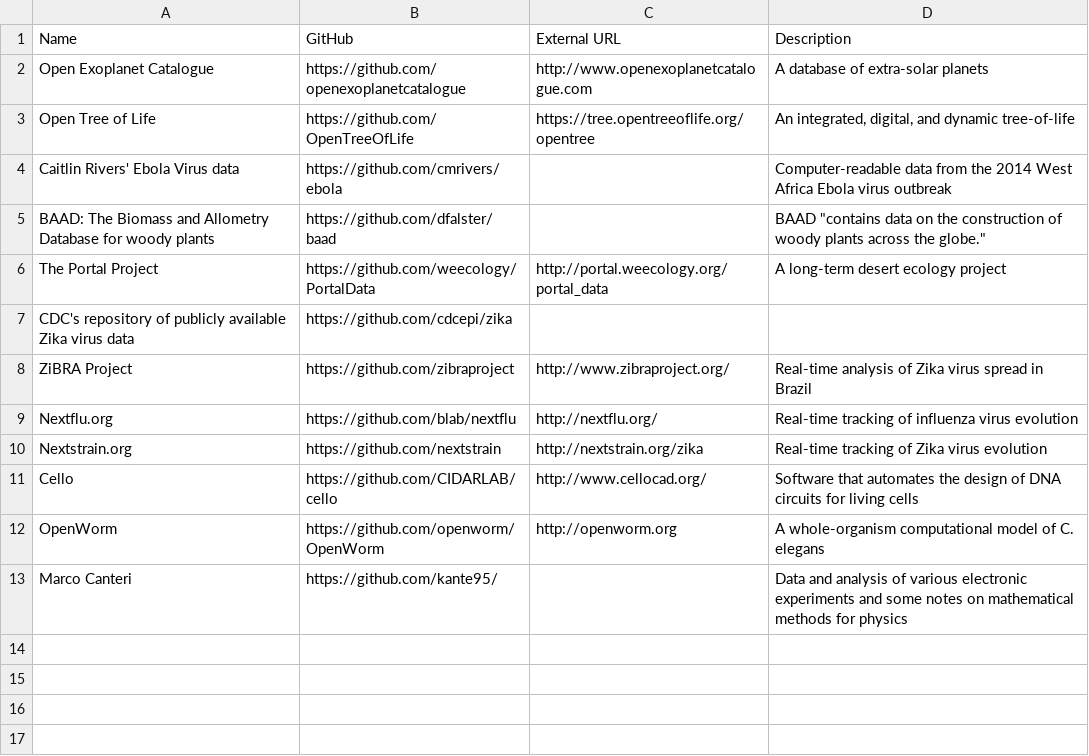
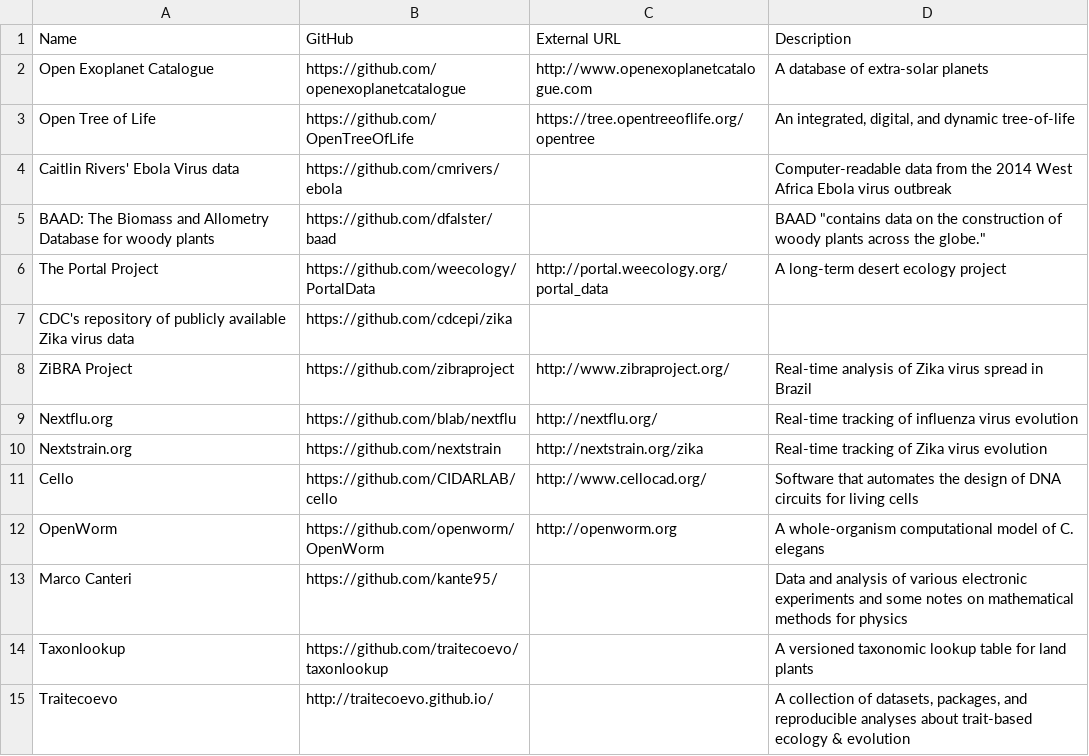
Before and after one commit to jperkel/Science-on-GitHub, a CSV file: Science on GitHub.csv, drawn as a sheet.

Commit message:
Add resources from traitecoevo.github.io

```diff
--- a/Science on GitHub.csv
+++ b/Science on GitHub.csv
@@ -13 +13,3 @@ OpenWorm,https://github.com/openworm/OpenWorm,http://openworm.org,A whole-organi
 Marco Canteri,https://github.com/kante95/,,Data and analysis of various electronic experiments and some notes on mathematical methods for physics
+Taxonlookup,https://github.com/traitecoevo/taxonlookup,,A versioned taxonomic lookup table for land plants
+Traitecoevo,http://traitecoevo.github.io/,,"A collection of datasets, packages, and reproducible analyses about trait-based ecology & evolution"
```
